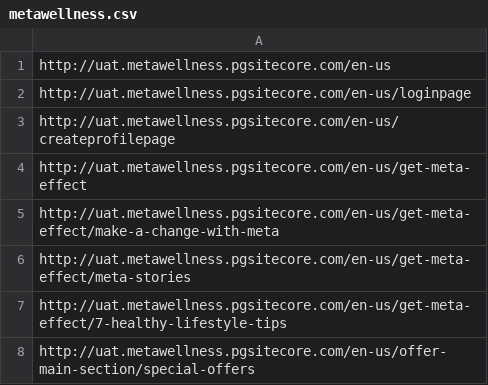
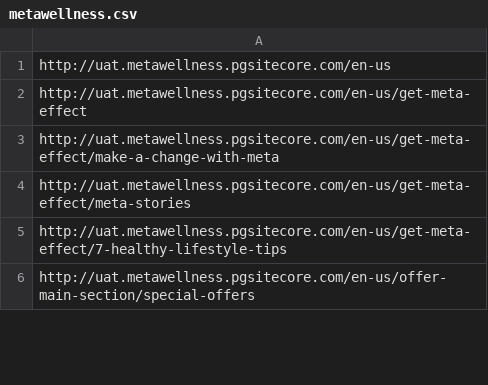
Before and after one commit to ew9001/Metamucil, a CSV file: request.quote/metawellness.csv, drawn as a sheet; only a part is shown; the diff covers the shown part only.

```diff
--- a/request.quote/metawellness.csv
+++ b/request.quote/metawellness.csv
@@ -1,4 +1,2 @@
 http://uat.metawellness.pgsitecore.com/en-us
-http://uat.metawellness.pgsitecore.com/en-us/loginpage
-http://uat.metawellness.pgsitecore.com/en-us/createprofilepage
 http://uat.metawellness.pgsitecore.com/en-us/get-meta-effect
```
Also changed, not shown: 11 added rows, 7 removed rows, 57 moved rows and 9 edited cells elsewhere in this file, 1 other file.
